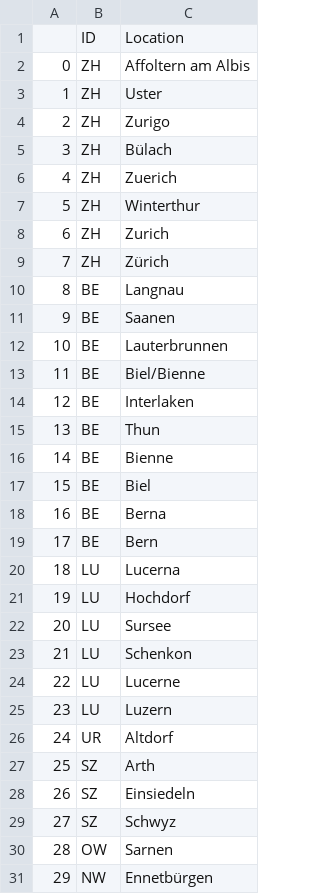
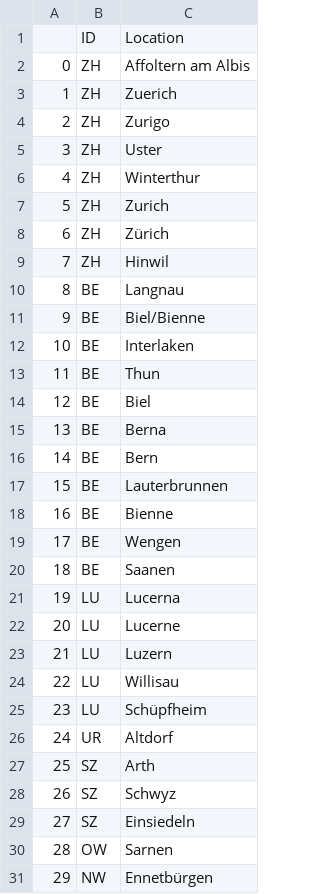
Before and after one commit to ahmadajal/ada-ana-project, a CSV file: data/location_to_canton.csv, drawn as a sheet; only a part is shown; removed rows and columns are numbered as before the commit, all else as after; the diff covers the shown part only; the diff names each change by its address in the sheet, - before the commit and + after, or states it on an @@ line.

```diff
--- a/data/location_to_canton.csv
+++ b/data/location_to_canton.csv
@@ row 6 moved to row 3: 1 @@
@@ column A renumbered from row 5 down @@
-row 5: 3 | ZH | Bülach
+row 9: 7 | ZH | Hinwil
@@ row 12 moved to row 17: 15 @@
@@ row 16 moved to row 18: 16 @@
+row 19: 17 | BE | Wengen
@@ row 11 moved to row 20: 18 @@
-row 21: 19 | LU | Hochdorf
-row 22: 20 | LU | Sursee
-row 23: 21 | LU | Schenkon
+row 24: 22 | LU | Willisau
+row 25: 23 | LU | Schüpfheim
@@ row 29 moved to row 28: 26 @@
```
Also changed, not shown: 4 added rows, 14 removed rows, 3 moved rows and 3 edited cells elsewhere in this file, 7 other files.
